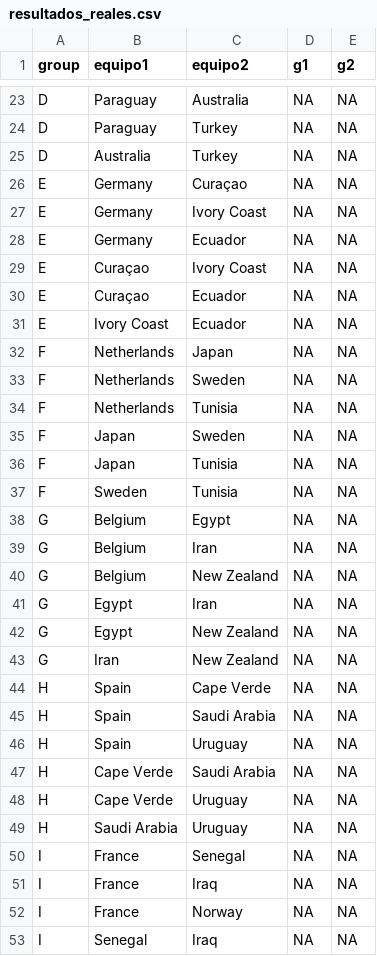
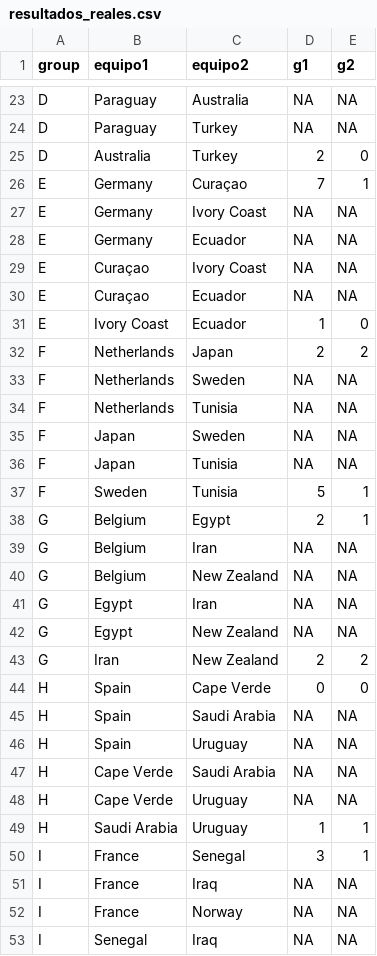
Before and after one commit to CapStats-ML/Mod-Jerarquico-Bayesiano-Mundial, a CSV file: data/live/resultados_reales.csv, drawn as a sheet; only a part is shown, gaps mark what is left out; the diff covers the shown part only.

```diff
--- a/data/live/resultados_reales.csv
+++ b/data/live/resultados_reales.csv
@@ -24,4 +24,4 @@ D,Paraguay,Australia,NA,NA
 D,Paraguay,Turkey,NA,NA
-D,Australia,Turkey,NA,NA
-E,Germany,Curaçao,NA,NA
+D,Australia,Turkey,2,0
+E,Germany,Curaçao,7,1
 E,Germany,Ivory Coast,NA,NA
@@ -30,4 +30,4 @@ E,Curaçao,Ivory Coast,NA,NA
 E,Curaçao,Ecuador,NA,NA
-E,Ivory Coast,Ecuador,NA,NA
-F,Netherlands,Japan,NA,NA
+E,Ivory Coast,Ecuador,1,0
+F,Netherlands,Japan,2,2
 F,Netherlands,Sweden,NA,NA
@@ -36,4 +36,4 @@ F,Japan,Sweden,NA,NA
 F,Japan,Tunisia,NA,NA
-F,Sweden,Tunisia,NA,NA
-G,Belgium,Egypt,NA,NA
+F,Sweden,Tunisia,5,1
+G,Belgium,Egypt,2,1
 G,Belgium,Iran,NA,NA
@@ -42,4 +42,4 @@ G,Egypt,Iran,NA,NA
 G,Egypt,New Zealand,NA,NA
-G,Iran,New Zealand,NA,NA
-H,Spain,Cape Verde,NA,NA
+G,Iran,New Zealand,2,2
+H,Spain,Cape Verde,0,0
 H,Spain,Saudi Arabia,NA,NA
@@ -48,4 +48,4 @@ H,Cape Verde,Saudi Arabia,NA,NA
 H,Cape Verde,Uruguay,NA,NA
-H,Saudi Arabia,Uruguay,NA,NA
-I,France,Senegal,NA,NA
+H,Saudi Arabia,Uruguay,1,1
+I,France,Senegal,3,1
 I,France,Iraq,NA,NA
```
Also changed, not shown: 13 edited cells elsewhere in this file, 25 other files.
